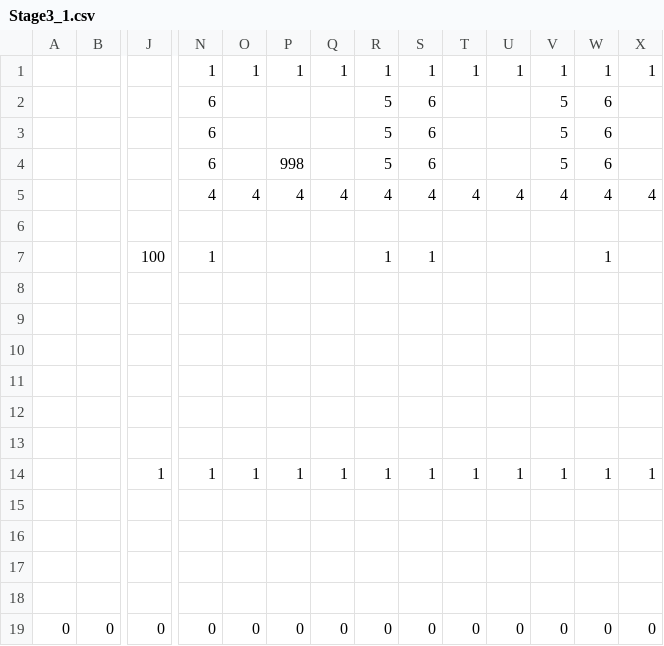
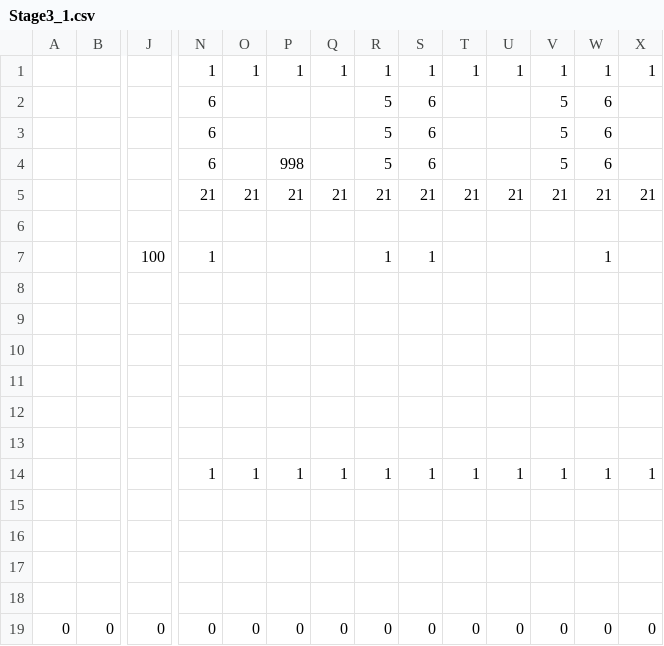
Before and after one commit to ImbecileFabio/HEW2024, a CSV file: ComponentFramework/MapData/Stage3/Stage3_1.csv, drawn as a sheet; only a part is shown, gaps mark what is left out; removed rows and columns are numbered as before the commit, all else as after; rows hold the shown columns only; the diff names each change by its address in the sheet, - before the commit and + after, or states it on an @@ line.

```diff
--- a/ComponentFramework/MapData/Stage3/Stage3_1.csv
+++ b/ComponentFramework/MapData/Stage3/Stage3_1.csv
-row 5:  |  |  | 4 | 4 | 4 | 4 | 4 | 4 | 4 | 4 | 4 | 4 | 4
+row 5:  |  |  | 21 | 21 | 21 | 21 | 21 | 21 | 21 | 21 | 21 | 21 | 21
-J14: 1
+J14: (empty)
```
Also changed, not shown: ComponentFramework/MapData/Stage2/Stage2_3.csv, 1 other file.
